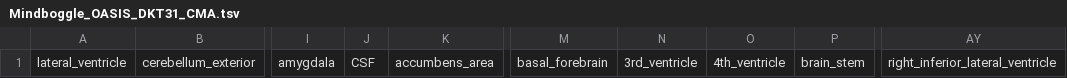
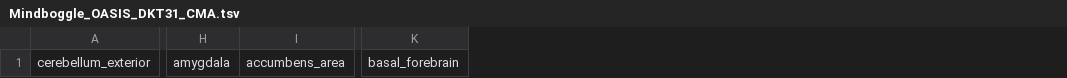
Before and after one commit to ExploreASL/ExploreASL, a TSV file: External/Atlases/Mindboggle_OASIS_DKT31_CMA.tsv, drawn as a sheet; only a part is shown, gaps mark what is left out; the diff names each change by its address in the sheet, - before the commit and + after, or states it on an @@ line.

Commit message:
#56 Update labels

```diff
--- a/External/Atlases/Mindboggle_OASIS_DKT31_CMA.tsv
+++ b/External/Atlases/Mindboggle_OASIS_DKT31_CMA.tsv
-column A, row 1: lateral_ventricle
-column J, row 1: CSF
-column N, row 1: 3rd_ventricle
-column O, row 1: 4th_ventricle
-column P, row 1: brain_stem
-column AY, row 1: right_inferior_lateral_ventricle
```
